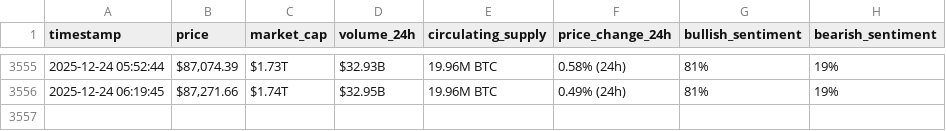
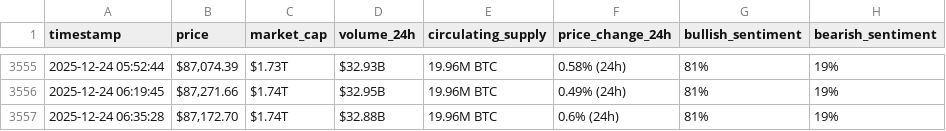
Before and after one commit to mddiab/webscraping-automation, a CSV file: bitcoin_hourly_data.csv, drawn as a sheet; only a part is shown, gaps mark what is left out; the diff names each change by its address in the sheet, - before the commit and + after, or states it on an @@ line.

```diff
--- a/bitcoin_hourly_data.csv
+++ b/bitcoin_hourly_data.csv
+row 3557: 2025-12-24 06:35:28 | $87,172.70 | $1.74T | $32.88B | 19.96M BTC | 0.6% (24h) | 81% | 19%
```
